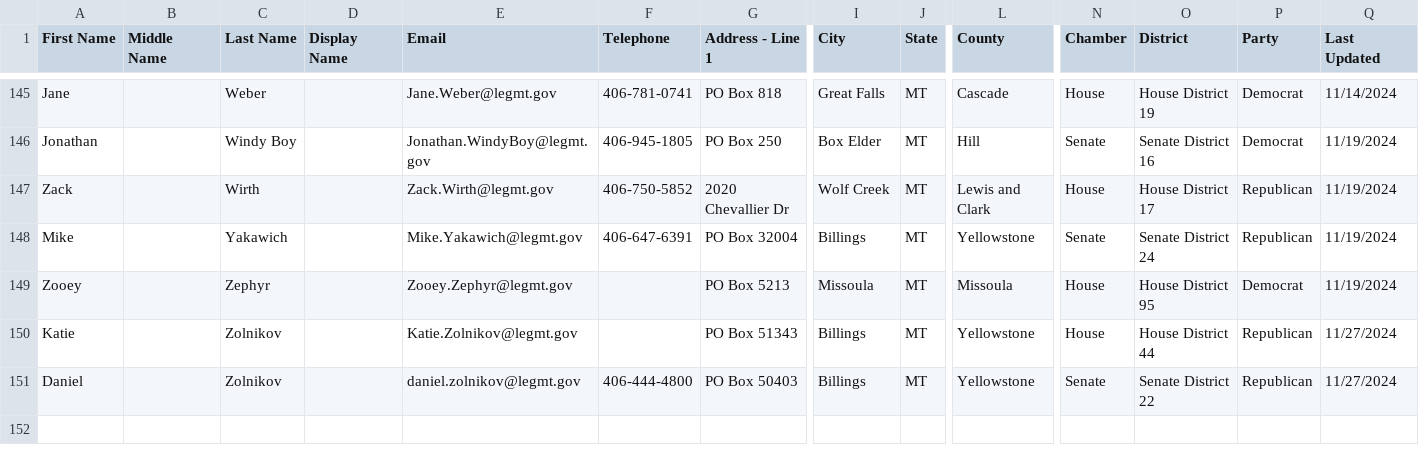
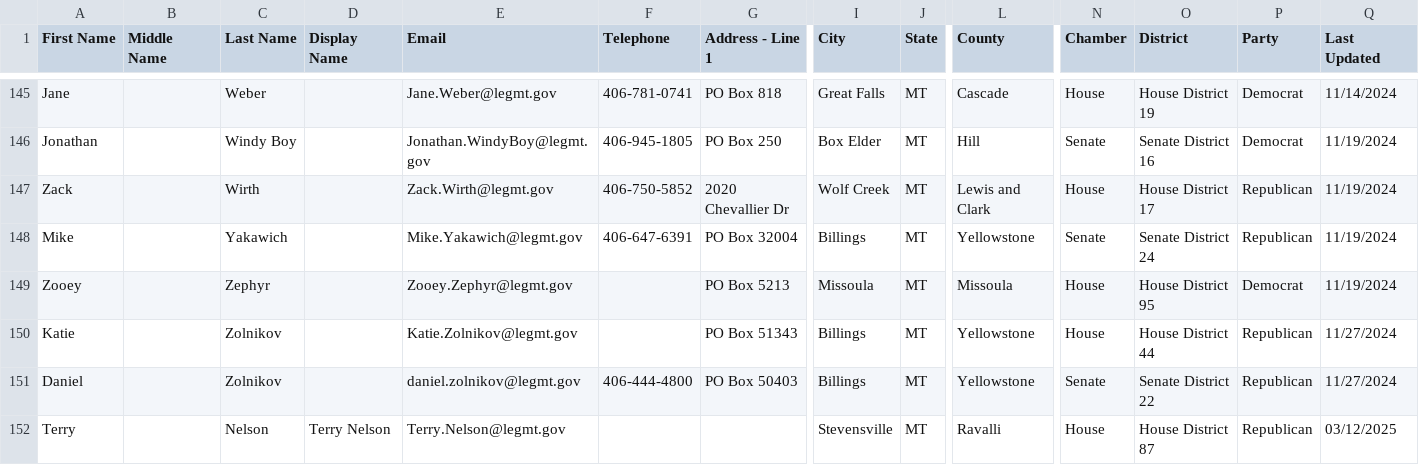
Before and after one commit to mtfreepress/capitol-tracker-2025, a CSV file: inputs/lawmakers/official-roster-2025.csv, drawn as a sheet; only a part is shown, gaps mark what is left out; rows hold the shown columns only; the diff names each change by its address in the sheet, - before the commit and + after, or states it on an @@ line.

Commit message:
oops, roster update

```diff
--- a/inputs/lawmakers/official-roster-2025.csv
+++ b/inputs/lawmakers/official-roster-2025.csv
+row 152: Terry |  | Nelson | Terry Nelson | Terry.Nelson@legmt.gov |  |  | Stevensville | MT | Ravalli | House | House District 87 | Republican | 03/12/2025
```
Also changed, not shown: 1 other file.
